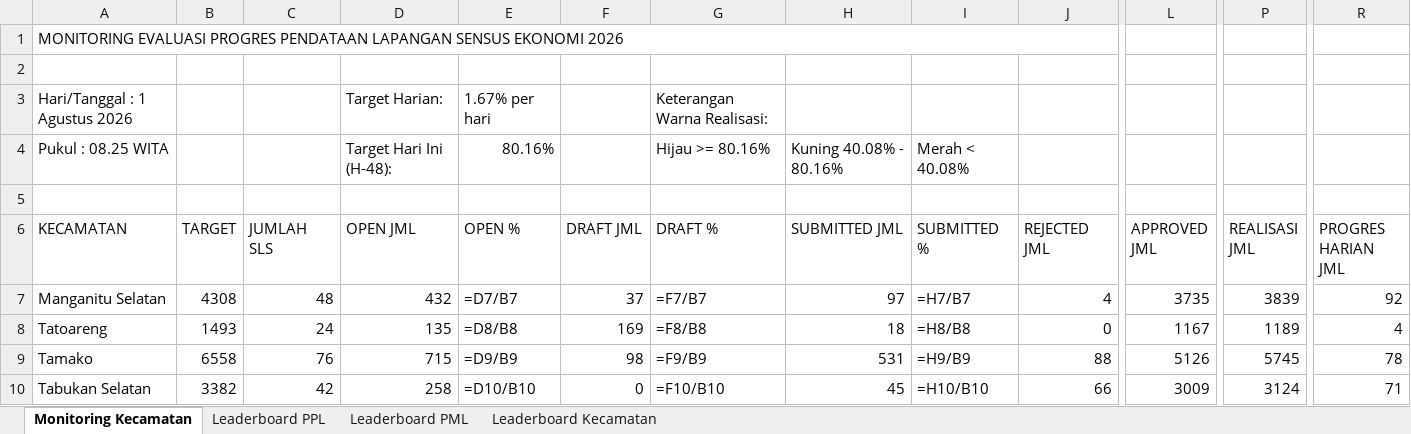
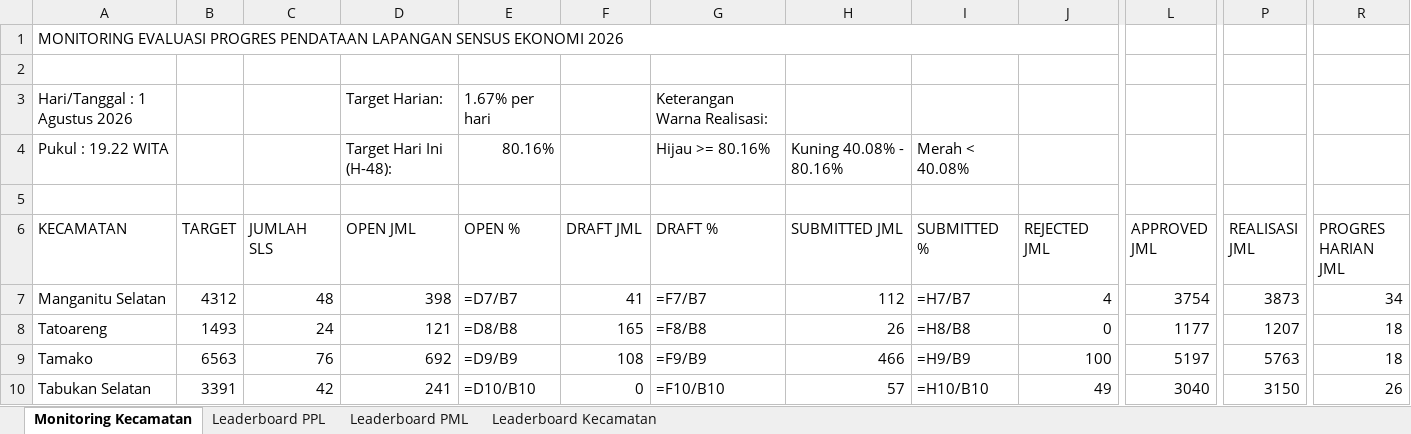
Before and after one commit to danimat15/fasih-sm-scrapper, an Excel workbook: dashboard/public/Report_Dashboard_Latest.xlsx, sheet Monitoring Kecamatan, drawn as a sheet; only a part is shown, gaps mark what is left out; values as stored, in another font and other column widths than the file's, no cell formats; formulas without a stored value are shown as written; the diff covers the shown part only; the diff names each change by its address in the sheet, - before the commit and + after, or states it on an @@ line.

```diff
--- a/dashboard/public/Report_Dashboard_Latest.xlsx (sheet Monitoring Kecamatan)
+++ b/dashboard/public/Report_Dashboard_Latest.xlsx (sheet Monitoring Kecamatan)
-A4 (KECAMATAN): Pukul : 08.25 WITA
+A4 (KECAMATAN): Pukul : 19.22 WITA
-B7 (TARGET): 4308
+B7 (TARGET): 4312
-D7 (OPEN JML): 432
+D7 (OPEN JML): 398
-F7 (DRAFT JML): 37
+F7 (DRAFT JML): 41
-H7 (SUBMITTED JML): 97
+H7 (SUBMITTED JML): 112
-L7 (APPROVED JML): 3735
+L7 (APPROVED JML): 3754
-P7 (REALISASI JML): 3839
+P7 (REALISASI JML): 3873
-R7 (PROGRES HARIAN JML): 92
+R7 (PROGRES HARIAN JML): 34
-D8 (OPEN JML): 135
+D8 (OPEN JML): 121
-F8 (DRAFT JML): 169
+F8 (DRAFT JML): 165
-H8 (SUBMITTED JML): 18
+H8 (SUBMITTED JML): 26
-L8 (APPROVED JML): 1167
+L8 (APPROVED JML): 1177
-P8 (REALISASI JML): 1189
+P8 (REALISASI JML): 1207
-R8 (PROGRES HARIAN JML): 4
+R8 (PROGRES HARIAN JML): 18
-B9 (TARGET): 6558
+B9 (TARGET): 6563
-D9 (OPEN JML): 715
+D9 (OPEN JML): 692
-F9 (DRAFT JML): 98
+F9 (DRAFT JML): 108
-H9 (SUBMITTED JML): 531
+H9 (SUBMITTED JML): 466
-J9 (REJECTED JML): 88
+J9 (REJECTED JML): 100
-L9 (APPROVED JML): 5126
+L9 (APPROVED JML): 5197
-P9 (REALISASI JML): 5745
+P9 (REALISASI JML): 5763
-R9 (PROGRES HARIAN JML): 78
+R9 (PROGRES HARIAN JML): 18
-B10 (TARGET): 3382
+B10 (TARGET): 3391
-D10 (OPEN JML): 258
+D10 (OPEN JML): 241
-H10 (SUBMITTED JML): 45
+H10 (SUBMITTED JML): 57
-J10 (REJECTED JML): 66
+J10 (REJECTED JML): 49
-L10 (APPROVED JML): 3009
+L10 (APPROVED JML): 3040
-P10 (REALISASI JML): 3124
+P10 (REALISASI JML): 3150
-R10 (PROGRES HARIAN JML): 71
+R10 (PROGRES HARIAN JML): 26
```
Also changed, not shown: 66 edited cells elsewhere in this sheet, sheet Leaderboard PPL, sheet Leaderboard PML, sheet Leaderboard Kecamatan, cell formats, dashboard/public/Monev_Pendataan_SE2026_Evening.xlsx, dashboard/public/Monev_Pendataan_SE2026_Latest.xlsx, 3 other files.
